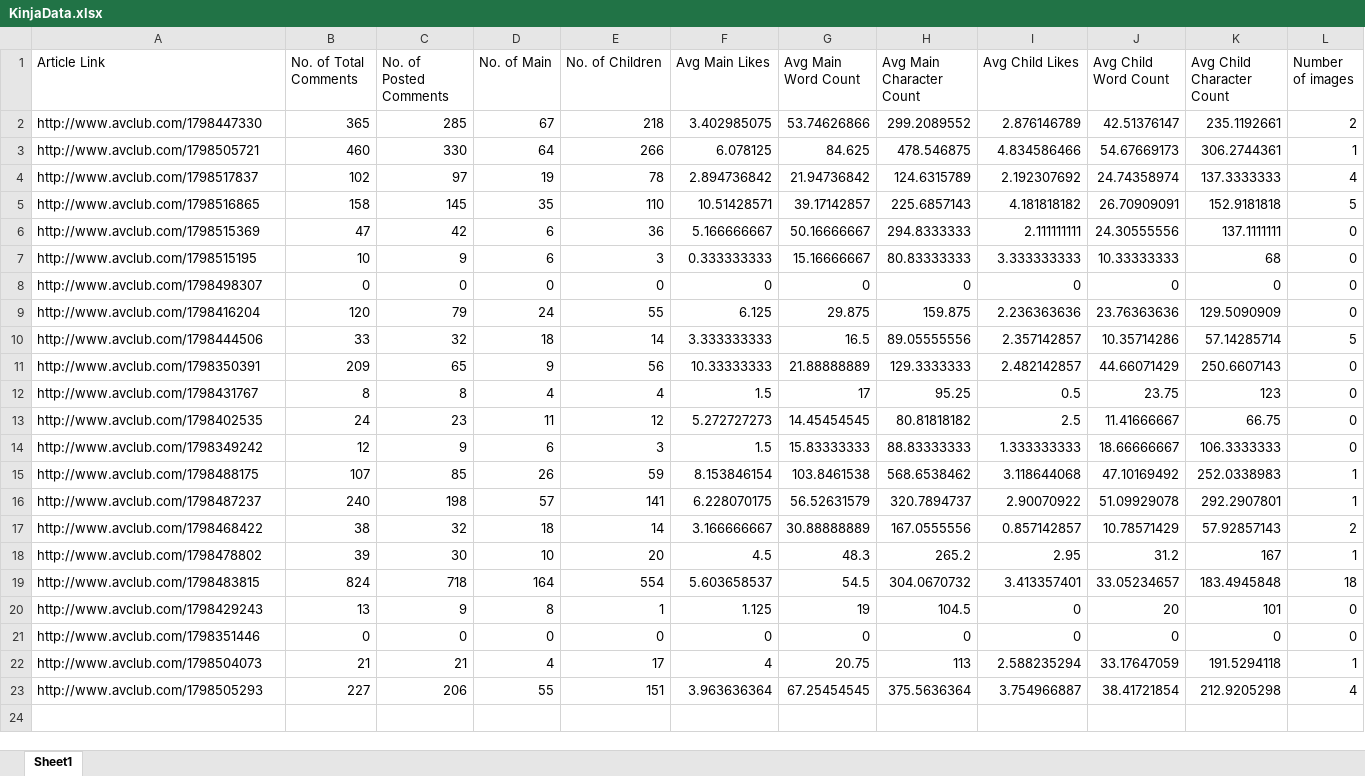
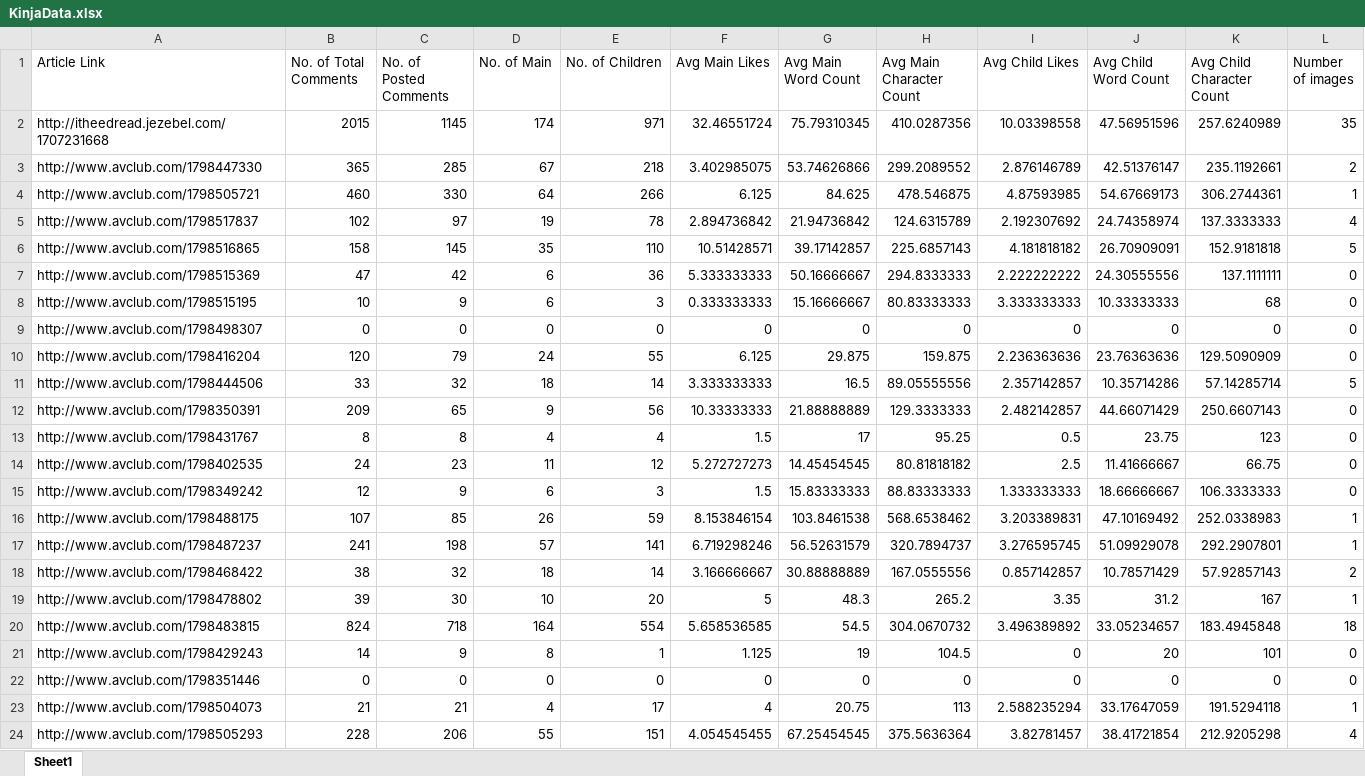
Before and after one commit to filipfabiszak/Comment-Sentiment-Analysis, an Excel workbook: KinjaData.xlsx, sheet Sheet1, drawn as a sheet; values as stored, in another font and other column widths than the file's, no borders; addresses are those after the commit; the diff names each change by its address in the sheet, - before the commit and + after, or states it on an @@ line.

```diff
--- a/KinjaData.xlsx (sheet Sheet1)
+++ b/KinjaData.xlsx (sheet Sheet1)
+row 2: http://itheedread.jezebel.com/1707231668 | 2015 | 1145 | 174 | 971 | 32.46551724 | 75.79310345 | 410.0287356 | 10.03398558 | 47.56951596 | 257.6240989 | 35
-F4 (Avg Main Likes): 6.078125
+F4 (Avg Main Likes): 6.125
-I4 (Avg Child Likes): 4.834586466
+I4 (Avg Child Likes): 4.87593985
-F7 (Avg Main Likes): 5.166666667
+F7 (Avg Main Likes): 5.333333333
-I7 (Avg Child Likes): 2.111111111
+I7 (Avg Child Likes): 2.222222222
-I16 (Avg Child Likes): 3.118644068
+I16 (Avg Child Likes): 3.203389831
-B17 (No. of Total Comments): 240
+B17 (No. of Total Comments): 241
-F17 (Avg Main Likes): 6.228070175
+F17 (Avg Main Likes): 6.719298246
-I17 (Avg Child Likes): 2.90070922
+I17 (Avg Child Likes): 3.276595745
-F19 (Avg Main Likes): 4.5
+F19 (Avg Main Likes): 5
-I19 (Avg Child Likes): 2.95
+I19 (Avg Child Likes): 3.35
-F20 (Avg Main Likes): 5.603658537
+F20 (Avg Main Likes): 5.658536585
-I20 (Avg Child Likes): 3.413357401
+I20 (Avg Child Likes): 3.496389892
-B21 (No. of Total Comments): 13
+B21 (No. of Total Comments): 14
-B24 (No. of Total Comments): 227
+B24 (No. of Total Comments): 228
-F24 (Avg Main Likes): 3.963636364
+F24 (Avg Main Likes): 4.054545455
-I24 (Avg Child Likes): 3.754966887
+I24 (Avg Child Likes): 3.82781457
```
Also changed, not shown: KinjaArticles.xlsx, KinjaComments.xlsx, 10 other files.
